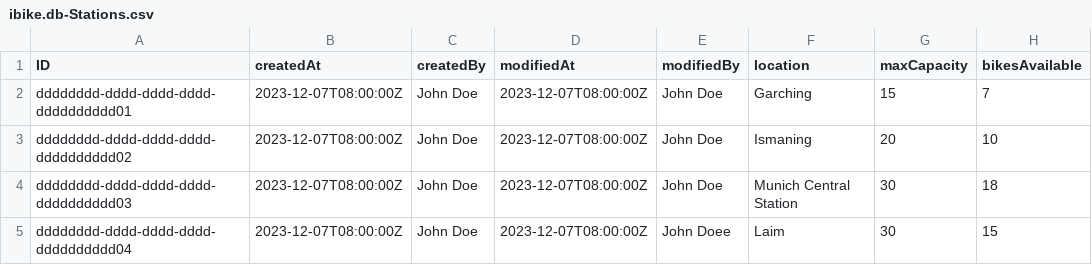
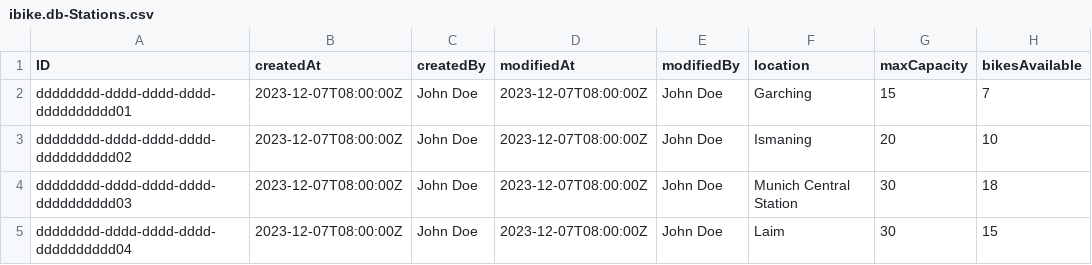
Before and after one commit to Vincmaster/sap-praktikum, a CSV file: db/data/ibike.db-Stations.csv, drawn as a sheet; only a part is shown; the diff names each change by its address in the sheet, - before the commit and + after, or states it on an @@ line.

```diff
--- a/db/data/ibike.db-Stations.csv
+++ b/db/data/ibike.db-Stations.csv
-E5 (modifiedBy): John Doee
+E5 (modifiedBy): John Doe
```
Also changed, not shown: db/data/ibike.db-Bikes.csv.
